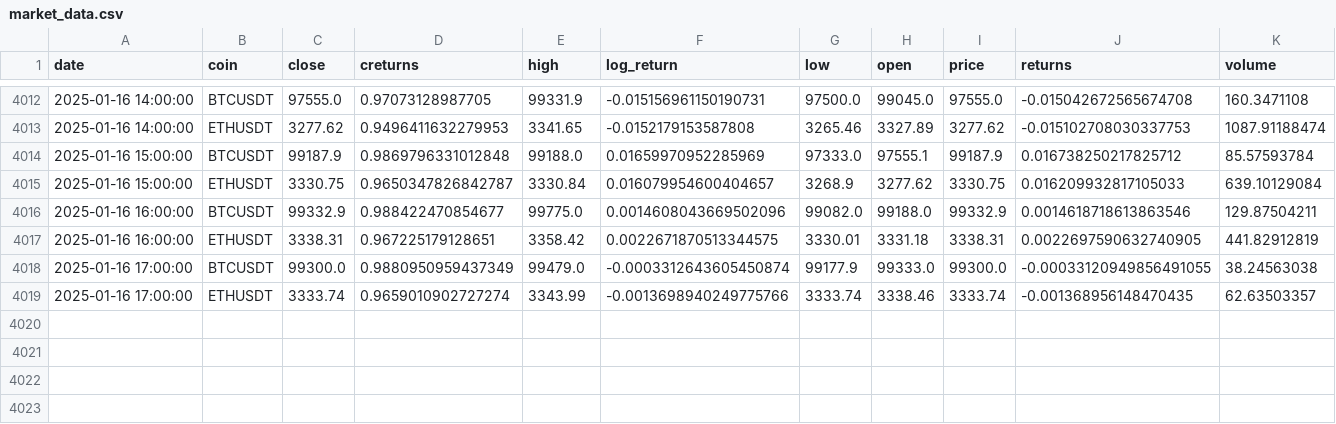
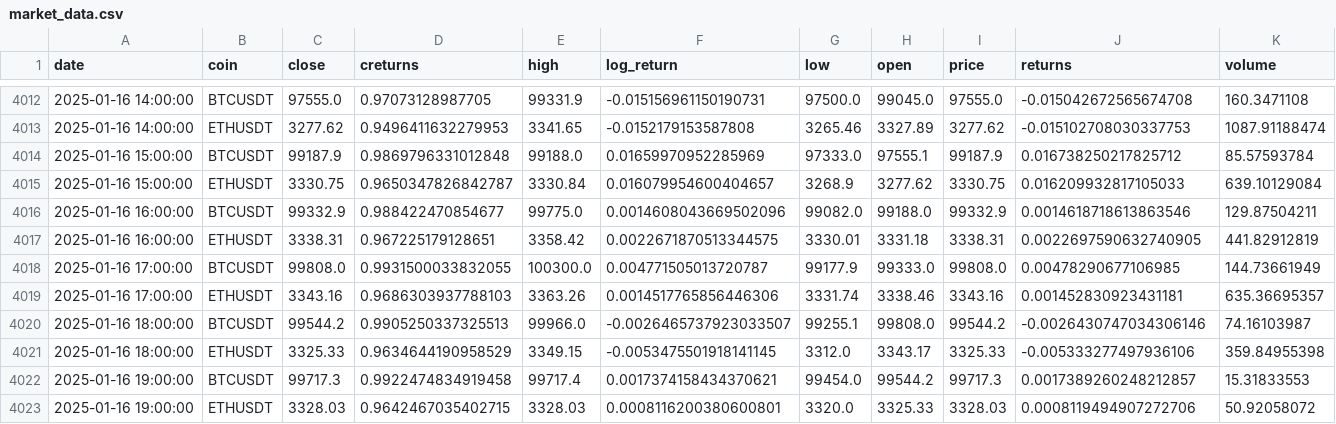
Before and after one commit to YassinKhanji/Portfolio_1, a CSV file: Technical_Portfolio/Deployment/market_data.csv, drawn as a sheet; only a part is shown, gaps mark what is left out; removed rows and columns are numbered as before the commit, all else as after; rows hold the shown columns only; the diff names each change by its address in the sheet, - before the commit and + after, or states it on an @@ line.

Commit message:
deploy

```diff
--- a/Technical_Portfolio/Deployment/market_data.csv
+++ b/Technical_Portfolio/Deployment/market_data.csv
-row 4018: 2025-01-16 17:00:00 | BTCUSDT | 99300.0 | 0.9880950959437349 | 99479.0 | -0.0003312643605450874 | 99177.9 | 99333.0 | 99300.0 | -0.00033120949856491055 | 38.24563038
-row 4019: 2025-01-16 17:00:00 | ETHUSDT | 3333.74 | 0.9659010902727274 | 3343.99 | -0.0013698940249775766 | 3333.74 | 3338.46 | 3333.74 | -0.001368956148470435 | 62.63503357
+row 4018: 2025-01-16 17:00:00 | BTCUSDT | 99808.0 | 0.9931500033832055 | 100300.0 | 0.004771505013720787 | 99177.9 | 99333.0 | 99808.0 | 0.00478290677106985 | 144.73661949
+row 4019: 2025-01-16 17:00:00 | ETHUSDT | 3343.16 | 0.9686303937788103 | 3363.26 | 0.0014517765856446306 | 3331.74 | 3338.46 | 3343.16 | 0.001452830923431181 | 635.36695357
+row 4020: 2025-01-16 18:00:00 | BTCUSDT | 99544.2 | 0.9905250337325513 | 99966.0 | -0.0026465737923033507 | 99255.1 | 99808.0 | 99544.2 | -0.0026430747034306146 | 74.16103987
+row 4021: 2025-01-16 18:00:00 | ETHUSDT | 3325.33 | 0.9634644190958529 | 3349.15 | -0.0053475501918141145 | 3312.0 | 3343.17 | 3325.33 | -0.005333277497936106 | 359.84955398
+row 4022: 2025-01-16 19:00:00 | BTCUSDT | 99717.3 | 0.9922474834919458 | 99717.4 | 0.0017374158434370621 | 99454.0 | 99544.2 | 99717.3 | 0.0017389260248212857 | 15.31833553
+row 4023: 2025-01-16 19:00:00 | ETHUSDT | 3328.03 | 0.9642467035402715 | 3328.03 | 0.0008116200380600801 | 3320.0 | 3325.33 | 3328.03 | 0.0008119494907272706 | 50.92058072
```
Also changed, not shown: 2 other files.
